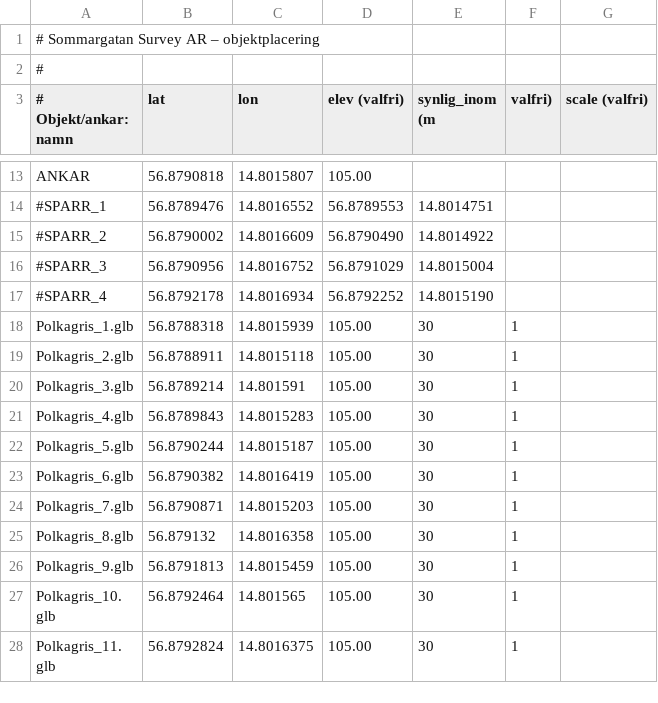
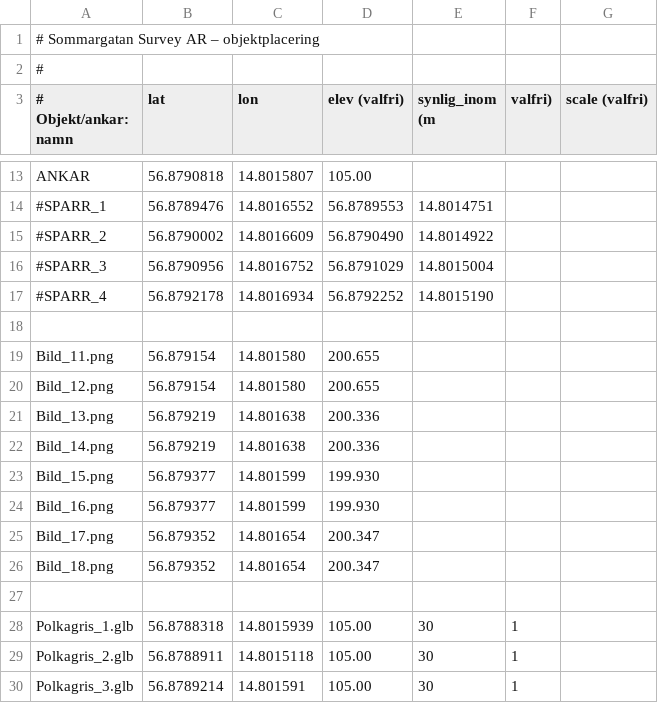
Before and after one commit to henkegyllen/Sommargata, a CSV file: assets/placements.csv, drawn as a sheet; only a part is shown, gaps mark what is left out; the shorter side is filled out with more unchanged rows.

Commit message:
Update placements.csv

```diff
--- a/assets/placements.csv
+++ b/assets/placements.csv
@@ -17,2 +17,12 @@ ANKAR,56.8790818,14.8015807,105.00
 #SPARR_4, 56.8792178, 14.8016934, 56.8792252, 14.8015190
+
+Bild_11.png, 56.879154, 14.801580, 200.655
+Bild_12.png, 56.879154, 14.801580, 200.655
+Bild_13.png, 56.879219, 14.801638, 200.336
+Bild_14.png, 56.879219, 14.801638, 200.336
+Bild_15.png, 56.879377, 14.801599, 199.930
+Bild_16.png, 56.879377, 14.801599, 199.930
+Bild_17.png, 56.879352, 14.801654, 200.347
+Bild_18.png, 56.879352, 14.801654, 200.347
+
 Polkagris_1.glb,56.8788318,14.8015939,105.00,30,1
```
